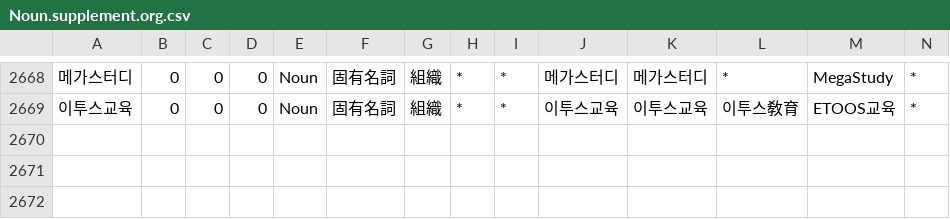
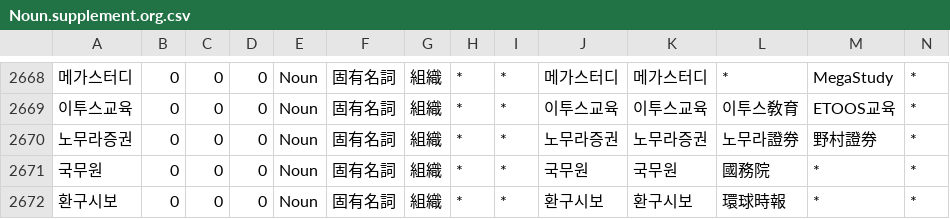
Before and after one commit to okikirmui/handic, a CSV file: seed/Noun.supplement.org.csv, drawn as a sheet; only a part is shown, gaps mark what is left out; rows hold the shown columns only; the diff names each change by its address in the sheet, - before the commit and + after, or states it on an @@ line.

```diff
--- a/seed/Noun.supplement.org.csv
+++ b/seed/Noun.supplement.org.csv
+row 2670: 노무라증권 | 0 | 0 | 0 | Noun | 固有名詞 | 組織 | * | * | 노무라증권 | 노무라증권 | 노무라證券 | 野村證券 | *
+row 2671: 국무원 | 0 | 0 | 0 | Noun | 固有名詞 | 組織 | * | * | 국무원 | 국무원 | 國務院 | * | *
+row 2672: 환구시보 | 0 | 0 | 0 | Noun | 固有名詞 | 組織 | * | * | 환구시보 | 환구시보 | 環球時報 | * | *
```
Also changed, not shown: seed/Noun.misc.csv, seed/Noun.supplement.name.csv, 2 other files.
